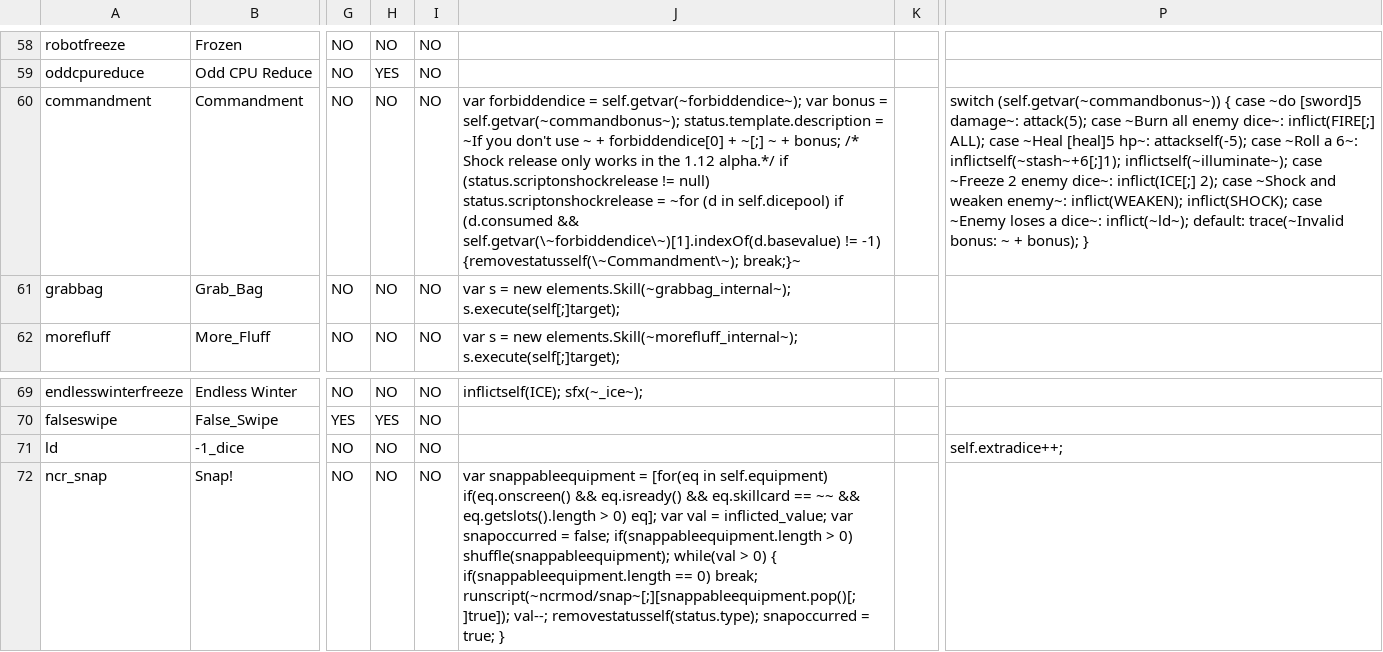
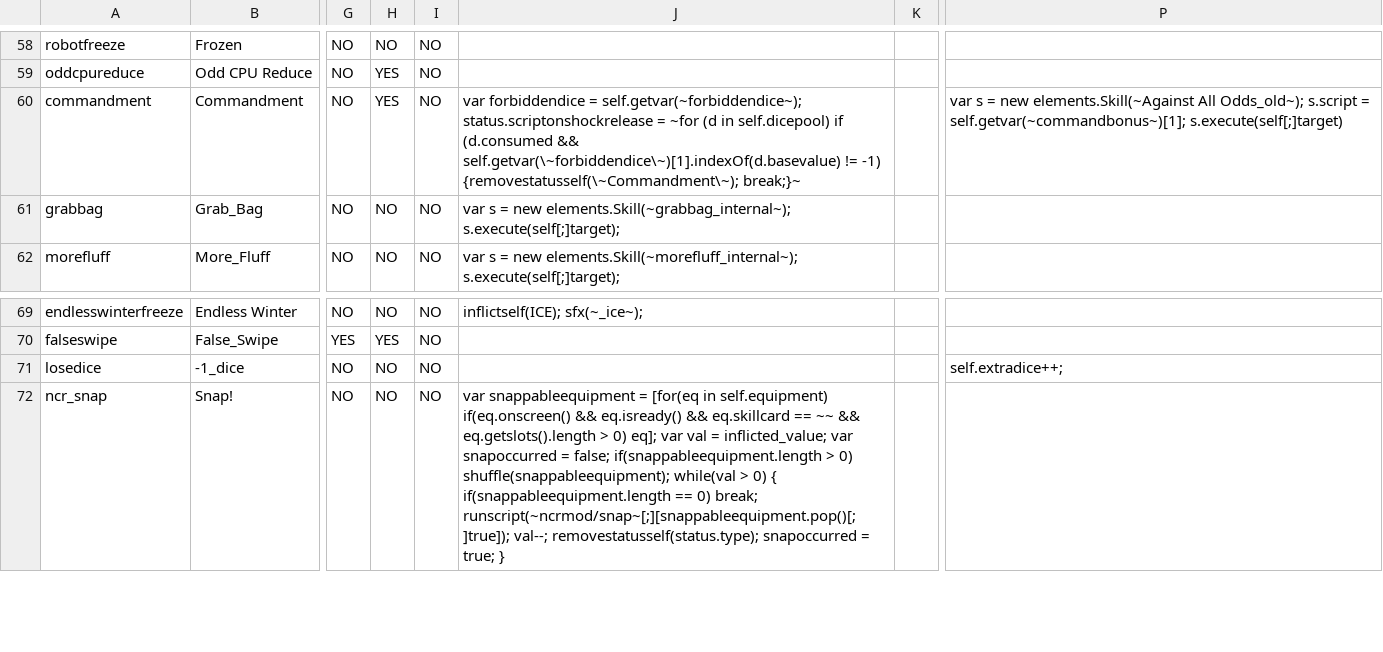
Before and after one commit to ncrecc/christmasspecial, a CSV file: _append/data/text/statuseffects.csv, drawn as a sheet; only a part is shown, gaps mark what is left out; the diff names each change by its address in the sheet, - before the commit and + after, or states it on an @@ line.

```diff
--- a/_append/data/text/statuseffects.csv
+++ b/_append/data/text/statuseffects.csv
-H60: NO
+H60: YES
-J60: …= self.getvar(~forbiddendice~); var bonus = self.getvar(~commandbonus~); status.template.description = ~If you don't use ~ + forbiddendice[0] + ~[;] ~ + bonus; /* Shock release only works in the 1.12 alpha.*/ if (status.scriptonshockrelease != null) status.scriptonshockrelease =…
+J60: …= self.getvar(~forbiddendice~); status.scriptonshockrelease =…
-P60: switch (self.getvar(~commandbonus~)) { case ~do [sword]5 damage~: attack(5); case ~Burn all enemy dice~: inflict(FIRE[;] ALL); case ~Heal [heal]5 hp~: attackself(-5); case ~Roll a 6~: inflictself(~stash~+6[;]1); inflictself(~illuminate~); case ~Freeze 2 enemy dice~: inflict(ICE[;] 2); case ~Shock and weaken enemy~: inflict(WEAKEN); inflict(SHOCK); case ~Enemy loses a dice~: inflict(~ld~); default: trace(~Invalid bonus: ~ + bonus); }
+P60: var s = new elements.Skill(~Against All Odds_old~); s.script = self.getvar(~commandbonus~)[1]; s.execute(self[;]target)
-A71: ld
+A71: losedice
```
Also changed, not shown: _append/data/text/equipment.csv, 1 other file.
